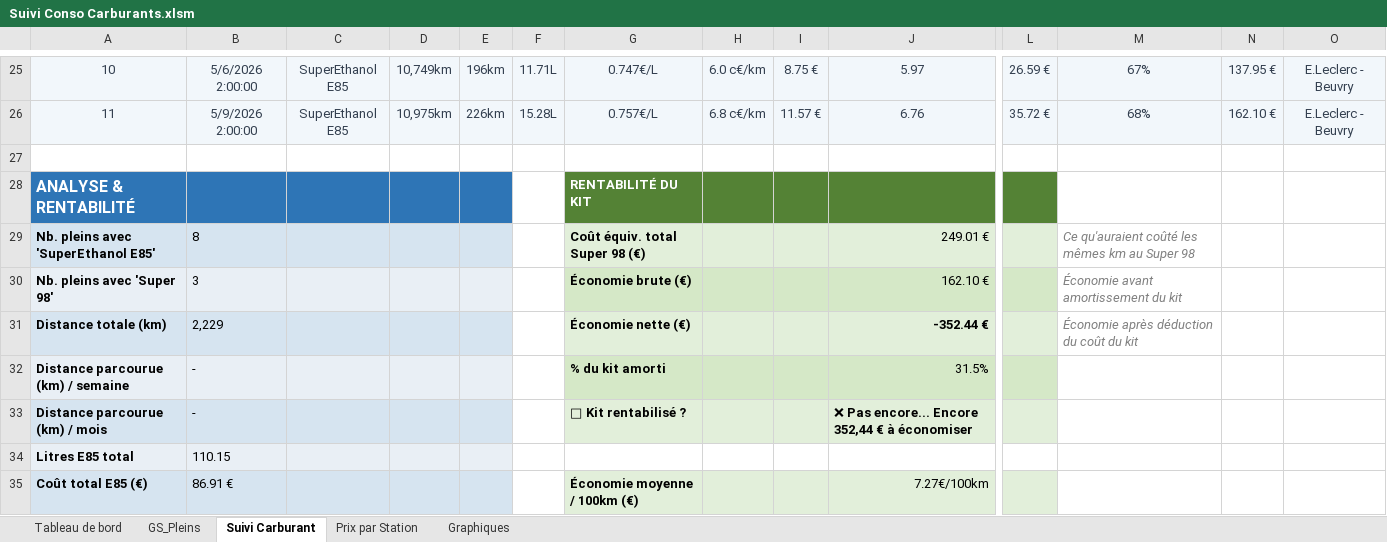
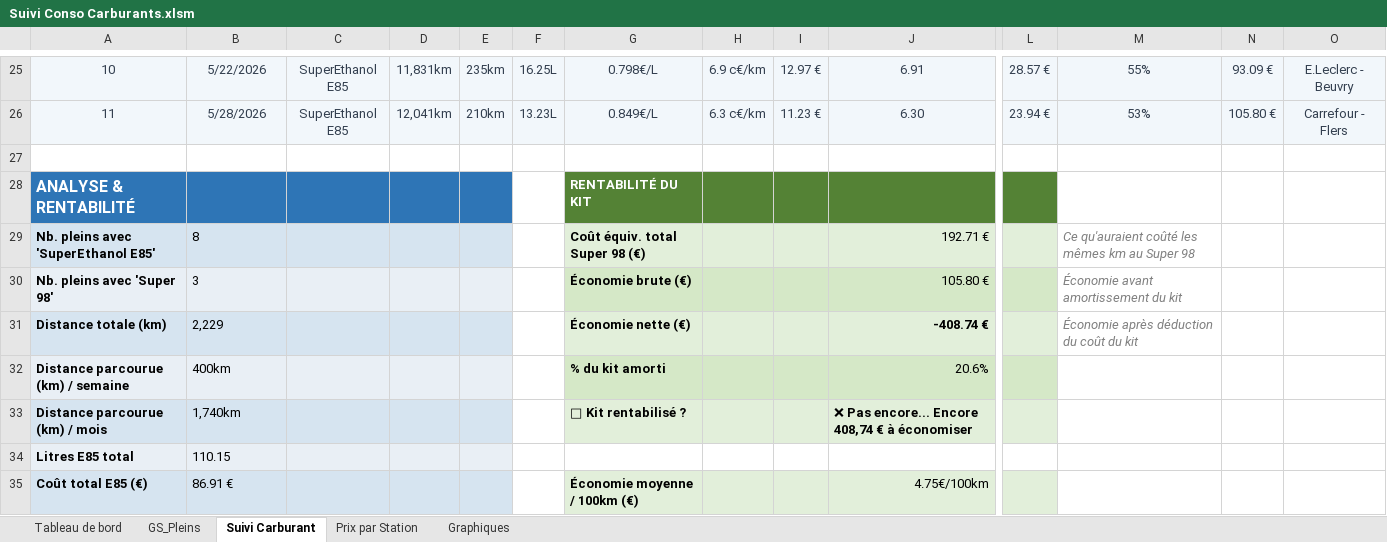
Before and after one commit to fdaubercy/suivi-conso-carburant, an Excel workbook: excel/Suivi Conso Carburants.xlsm, sheet Suivi Carburant, drawn as a sheet; only a part is shown, gaps mark what is left out; values as stored, in another font and other column widths than the file's, no borders; charts and pictures and conditional formats and table styles not drawn; the diff covers the shown part only; the diff names each change by its address in the sheet, - before the commit and + after, or states it on an @@ line.

```diff
--- a/excel/Suivi Conso Carburants.xlsm (sheet Suivi Carburant)
+++ b/excel/Suivi Conso Carburants.xlsm (sheet Suivi Carburant)
-B25: 5/6/2026 2:00:00
+B25: 5/22/2026
-D25: 10,749km
+D25: 11,831km
-E25: 196km
+E25: 235km
-F25: 11.71L
+F25: 16.25L
-G25: 0.747€/L
+G25: 0.798€/L
-H25: 6.0 c€/km
+H25: 6.9 c€/km
-I25: 8.75 €
+I25: 12.97 €
-J25: 5.97
+J25: 6.91
-L25: 26.59 €
+L25: 28.57 €
-M25: 67%
+M25: 55%
-N25: 137.95 €
+N25: 93.09 €
-B26: 5/9/2026 2:00:00
+B26: 5/28/2026
-D26: 10,975km
+D26: 12,041km
-E26: 226km
+E26: 210km
-F26: 15.28L
+F26: 13.23L
-G26: 0.757€/L
+G26: 0.849€/L
-H26: 6.8 c€/km
+H26: 6.3 c€/km
-I26: 11.57 €
+I26: 11.23 €
-J26: 6.76
+J26: 6.30
-L26: 35.72 €
+L26: 23.94 €
-M26: 68%
+M26: 53%
-N26: 162.10 €
+N26: 105.80 €
-O26: E.Leclerc - Beuvry
+O26: Carrefour - Flers
-J29: 249.01 €
+J29: 192.71 €
-J30: 162.10 €
+J30: 105.80 €
-J31: -352.44 €
+J31: -408.74 €
-B32: -
+B32: 400km
-J32: 31.5%
+J32: 20.6%
-B33: -
+B33: 1,740km
-J33: ❌ Pas encore... Encore 352,44 € à économiser
+J33: ❌ Pas encore... Encore 408,74 € à économiser
-J35: 7.27€/100km
+J35: 4.75€/100km
```
Also changed, not shown: 80 edited cells elsewhere in this sheet, sheet GS_Pleins, sheet Tableau de bord, hidden cells, 6 other files.
